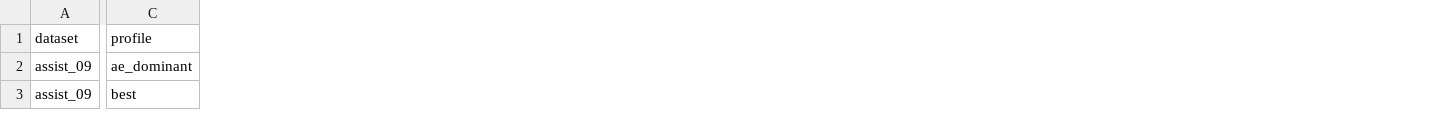
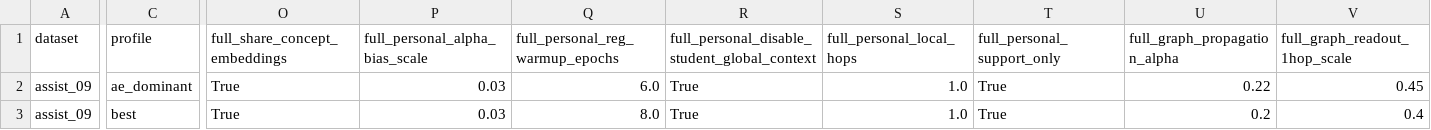
Before and after one commit to Zsh123456-BOOP/ConceptSkillCDM, a CSV file: results/abce_ablation_summary.csv, drawn as a sheet; only a part is shown, gaps mark what is left out; the diff covers the shown part only; the diff names each change by its address in the sheet, - before the commit and + after, or states it on an @@ line.

```diff
--- a/results/abce_ablation_summary.csv
+++ b/results/abce_ablation_summary.csv
+column O (full_share_concept_embeddings), rows 2-3: True | True
+column P (full_personal_alpha_bias_scale), rows 2-3: 0.03 | 0.03
+column Q (full_personal_reg_warmup_epochs), rows 2-3: 6.0 | 8.0
+column R, rows 1-3: full_personal_disable_student_global_context | True | True
+column S (full_personal_local_hops), rows 2-3: 1.0 | 1.0
+column T (full_personal_support_only), rows 2-3: True | True
+column U (full_graph_propagation_alpha), rows 2-3: 0.22 | 0.2
+column V (full_graph_readout_1hop_scale), rows 2-3: 0.45 | 0.4
```
Also changed, not shown: 7 added columns and 37 edited cells elsewhere in this file, results/abce_ablation_diagnosis.csv, results/abce_ablation_summary_mean.csv, 27 other files.
